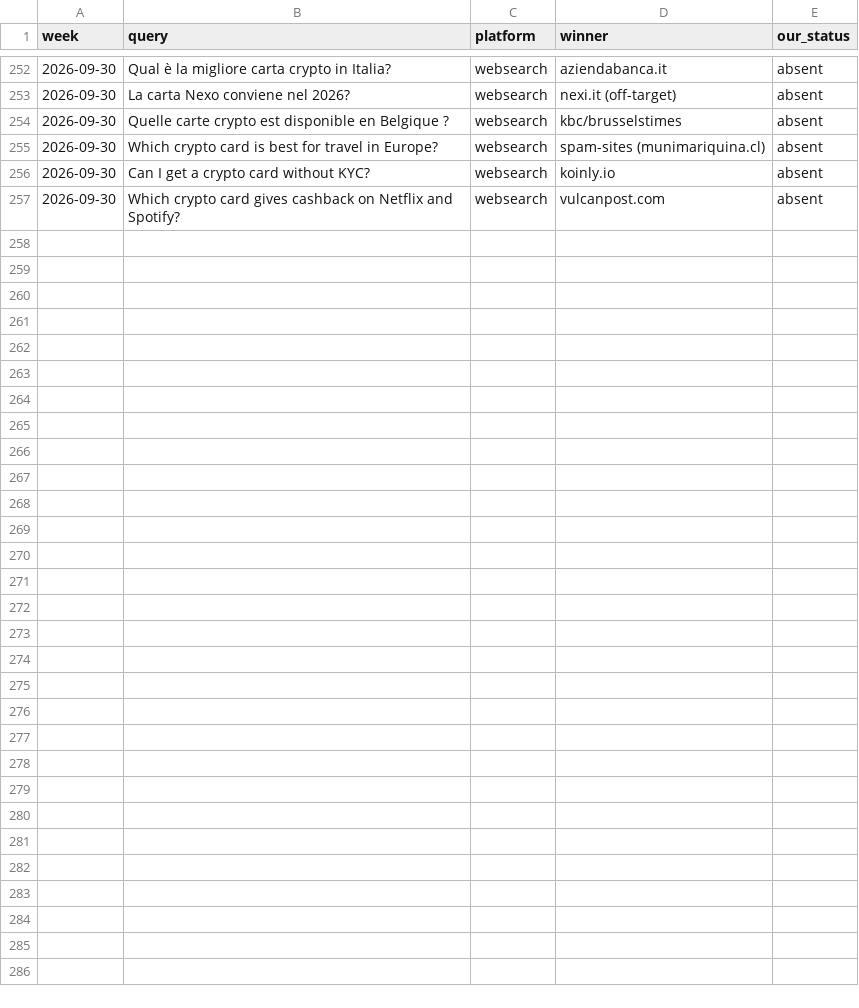
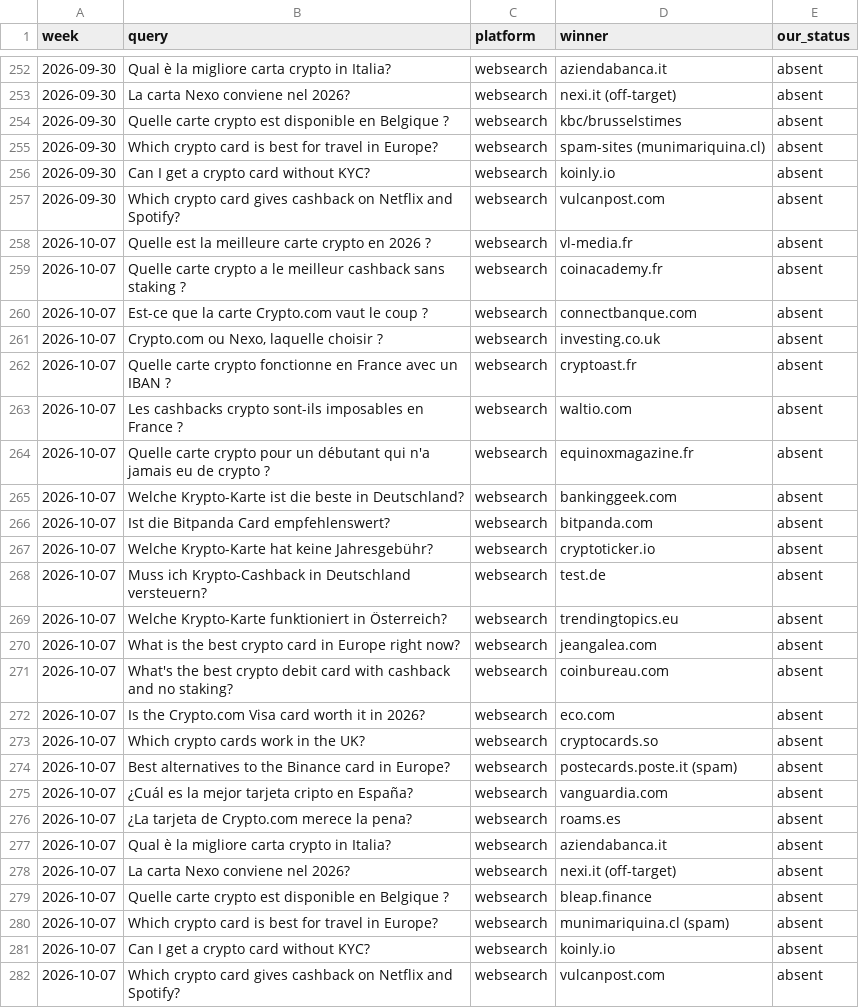
Before and after one commit to Tipitee/CryptoCardCompare, a CSV file: seo/competitors/share-of-voice.csv, drawn as a sheet; only a part is shown, gaps mark what is left out; the diff names each change by its address in the sheet, - before the commit and + after, or states it on an @@ line.

```diff
--- a/seo/competitors/share-of-voice.csv
+++ b/seo/competitors/share-of-voice.csv
+row 258: 2026-10-07 | Quelle est la meilleure carte crypto en 2026 ? | websearch | vl-media.fr | absent
+row 259: 2026-10-07 | Quelle carte crypto a le meilleur cashback sans staking ? | websearch | coinacademy.fr | absent
+row 260: 2026-10-07 | Est-ce que la carte Crypto.com vaut le coup ? | websearch | connectbanque.com | absent
+row 261: 2026-10-07 | Crypto.com ou Nexo, laquelle choisir ? | websearch | investing.co.uk | absent
+row 262: 2026-10-07 | Quelle carte crypto fonctionne en France avec un IBAN ? | websearch | cryptoast.fr | absent
+row 263: 2026-10-07 | Les cashbacks crypto sont-ils imposables en France ? | websearch | waltio.com | absent
+row 264: 2026-10-07 | Quelle carte crypto pour un débutant qui n'a jamais eu de crypto ? | websearch | equinoxmagazine.fr | absent
+row 265: 2026-10-07 | Welche Krypto-Karte ist die beste in Deutschland? | websearch | bankinggeek.com | absent
+row 266: 2026-10-07 | Ist die Bitpanda Card empfehlenswert? | websearch | bitpanda.com | absent
+row 267: 2026-10-07 | Welche Krypto-Karte hat keine Jahresgebühr? | websearch | cryptoticker.io | absent
+row 268: 2026-10-07 | Muss ich Krypto-Cashback in Deutschland versteuern? | websearch | test.de | absent
+row 269: 2026-10-07 | Welche Krypto-Karte funktioniert in Österreich? | websearch | trendingtopics.eu | absent
+row 270: 2026-10-07 | What is the best crypto card in Europe right now? | websearch | jeangalea.com | absent
+row 271: 2026-10-07 | What's the best crypto debit card with cashback and no staking? | websearch | coinbureau.com | absent
+row 272: 2026-10-07 | Is the Crypto.com Visa card worth it in 2026? | websearch | eco.com | absent
+row 273: 2026-10-07 | Which crypto cards work in the UK? | websearch | cryptocards.so | absent
+row 274: 2026-10-07 | Best alternatives to the Binance card in Europe? | websearch | postecards.poste.it (spam) | absent
+row 275: 2026-10-07 | ¿Cuál es la mejor tarjeta cripto en España? | websearch | vanguardia.com | absent
+row 276: 2026-10-07 | ¿La tarjeta de Crypto.com merece la pena? | websearch | roams.es | absent
+row 277: 2026-10-07 | Qual è la migliore carta crypto in Italia? | websearch | aziendabanca.it | absent
+row 278: 2026-10-07 | La carta Nexo conviene nel 2026? | websearch | nexi.it (off-target) | absent
+row 279: 2026-10-07 | Quelle carte crypto est disponible en Belgique ? | websearch | bleap.finance | absent
+row 280: 2026-10-07 | Which crypto card is best for travel in Europe? | websearch | munimariquina.cl (spam) | absent
+row 281: 2026-10-07 | Can I get a crypto card without KYC? | websearch | koinly.io | absent
+row 282: 2026-10-07 | Which crypto card gives cashback on Netflix and Spotify? | websearch | vulcanpost.com | absent
```
Also changed, not shown: 8 other files.
